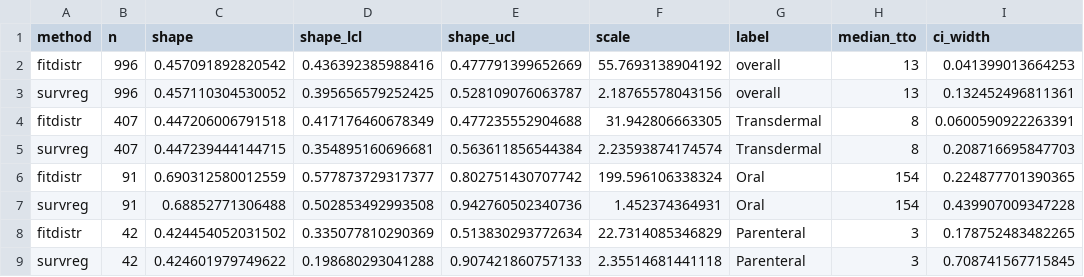
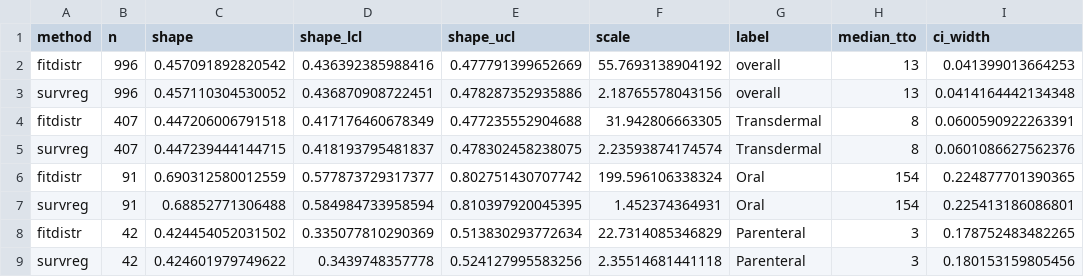
Before and after one commit to cogitoreed/scopolamine-faers-analysis, a CSV file: output/23_TTO_refit_CI.csv, drawn as a sheet.

```diff
--- a/output/23_TTO_refit_CI.csv
+++ b/output/23_TTO_refit_CI.csv
@@ -2,8 +2,8 @@ method,n,shape,shape_lcl,shape_ucl,scale,label,median_tto,ci_width
 fitdistr,996,0.457091892820542,0.436392385988416,0.477791399652669,55.7693138904192,overall,13,0.041399013664253
-survreg,996,0.457110304530052,0.395656579252425,0.528109076063787,2.18765578043156,overall,13,0.132452496811361
+survreg,996,0.457110304530052,0.436870908722451,0.478287352935886,2.18765578043156,overall,13,0.0414164442134348
 fitdistr,407,0.447206006791518,0.417176460678349,0.477235552904688,31.942806663305,Transdermal,8,0.0600590922263391
-survreg,407,0.447239444144715,0.354895160696681,0.563611856544384,2.23593874174574,Transdermal,8,0.208716695847703
+survreg,407,0.447239444144715,0.418193795481837,0.478302458238075,2.23593874174574,Transdermal,8,0.0601086627562376
 fitdistr,91,0.690312580012559,0.577873729317377,0.802751430707742,199.596106338324,Oral,154,0.224877701390365
-survreg,91,0.68852771306488,0.502853492993508,0.942760502340736,1.452374364931,Oral,154,0.439907009347228
+survreg,91,0.68852771306488,0.584984733958594,0.810397920045395,1.452374364931,Oral,154,0.225413186086801
 fitdistr,42,0.424454052031502,0.335077810290369,0.513830293772634,22.7314085346829,Parenteral,3,0.178752483482265
-survreg,42,0.424601979749622,0.198680293041288,0.907421860757133,2.35514681441118,Parenteral,3,0.708741567715845
+survreg,42,0.424601979749622,0.3439748357778,0.524127995583256,2.35514681441118,Parenteral,3,0.180153159805456
```
Also changed, not shown: output/24c_heat_TTO_fit.csv, 2 other files.
